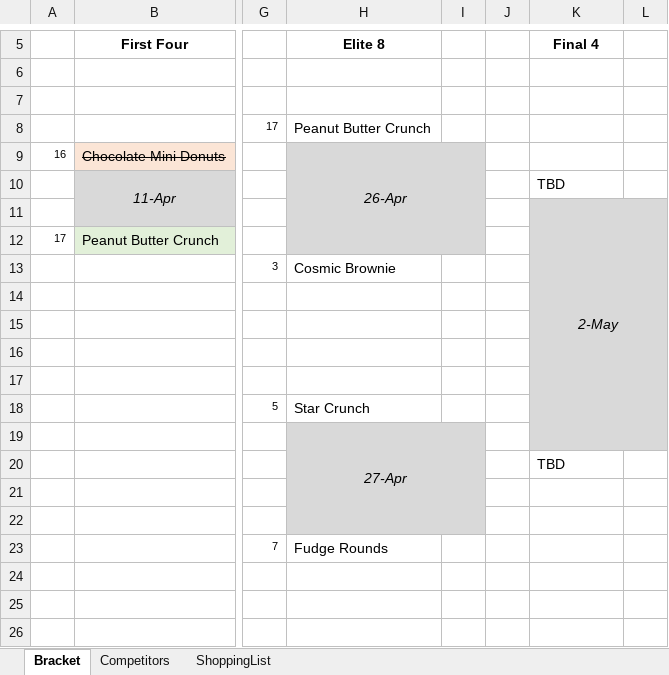
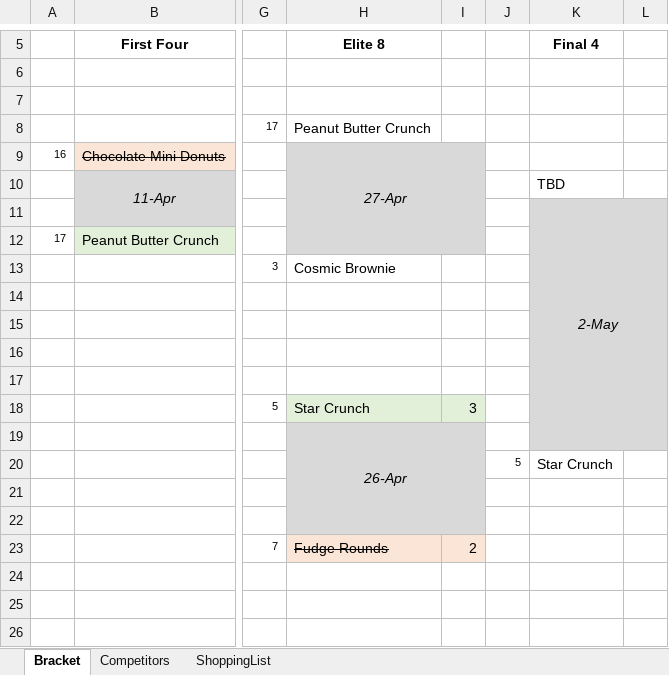
Before and after one commit to ajm1014/lildeb, an Excel workbook: LilDebBracket.xlsx, sheet Bracket, drawn as a sheet; only a part is shown, gaps mark what is left out; values as stored, in another font and other column widths than the file's, no borders; the diff names each change by its address in the sheet, - before the commit and + after, or states it on an @@ line.

Commit message:
4/26 results
Star Crunch!

```diff
--- a/LilDebBracket.xlsx (sheet Bracket)
+++ b/LilDebBracket.xlsx (sheet Bracket)
-H9 (Elite 8): 26-Apr
+H9 (Elite 8): 27-Apr
-H18:I18 fill: none
+H18:I18 fill: #E2F0D9
-I18: (empty)
+I18: 3
-H19 (Elite 8): 27-Apr
+H19 (Elite 8): 26-Apr
-J20: (empty)
+J20: 5
-K20 (Final 4): TBD
+K20 (Final 4): Star Crunch
-H23:I23 fill: none
+H23:I23 fill: #FBE5D6
-H23 strikethrough: off
+H23 strikethrough: on
-I23: (empty)
+I23: 2
```
Also changed, not shown: 3 other files.
